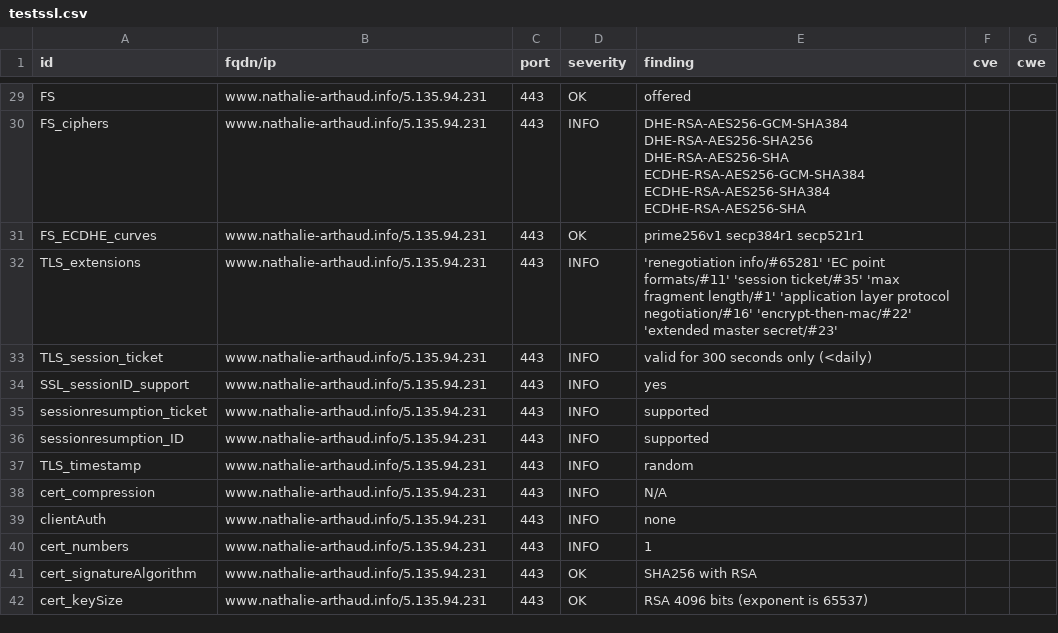
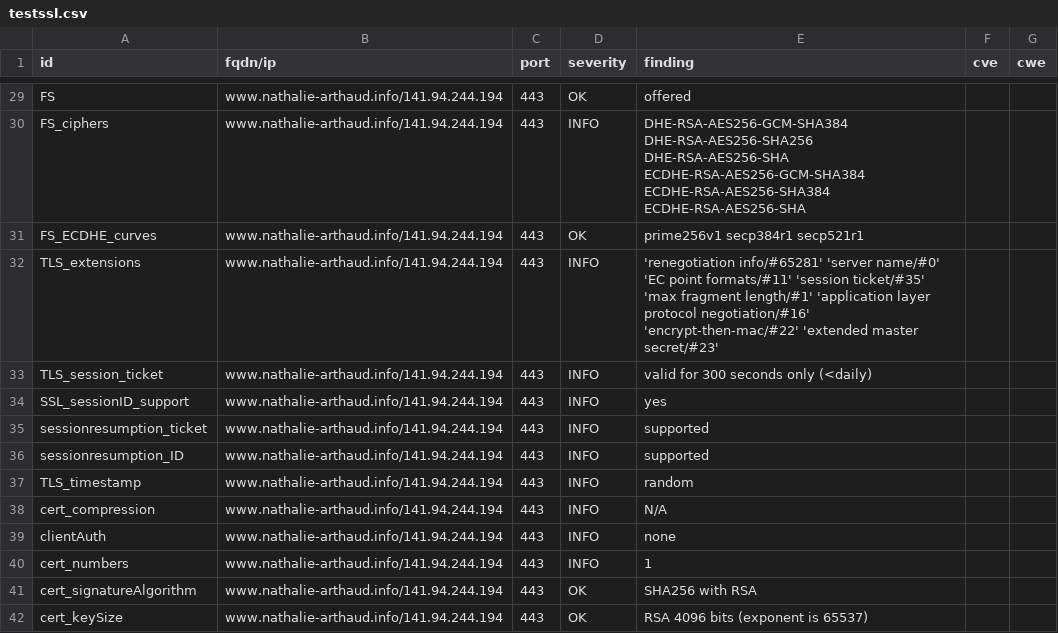
Before and after one commit to revolunet/candidats-2022, a CSV file: results/aHR0cHM6Ly93d3cubmF0aGFsaWUtYXJ0aGF1ZC5pbmZv/testssl.csv, drawn as a sheet; only a part is shown, gaps mark what is left out; the diff covers the shown part only.

Commit message:
update: https://www.nathalie-arthaud.info

```diff
--- a/results/aHR0cHM6Ly93d3cubmF0aGFsaWUtYXJ0aGF1ZC5pbmZv/testssl.csv
+++ b/results/aHR0cHM6Ly93d3cubmF0aGFsaWUtYXJ0aGF1ZC5pbmZv/testssl.csv
@@ -29,14 +29,14 @@
-"FS","www.nathalie-arthaud.info/5.135.94.231","443","OK","offered","",""
-"FS_ciphers","www.nathalie-arthaud.info/5.135.94.231","443","INFO","DHE-RSA-AES256-GCM-SHA384 DHE-RSA-AES256-SHA256 DHE-RSA-AES256-SHA ECDHE-RSA-AES256-GCM-SHA384 ECDHE-RSA-AES256-SHA384 ECDHE-RSA-AES256-SHA","",""
-"FS_ECDHE_curves","www.nathalie-arthaud.info/5.135.94.231","443","OK","prime256v1 secp384r1 secp521r1","",""
-"TLS_extensions","www.nathalie-arthaud.info/5.135.94.231","443","INFO","'renegotiation info/#65281' 'EC point formats/#11' 'session ticket/#35' 'max fragment length/#1' 'application layer protocol negotiation/#16' 'encrypt-then-mac/#22' 'extended master secret/#23'","",""
-"TLS_session_ticket","www.nathalie-arthaud.info/5.135.94.231","443","INFO","valid for 300 seconds only (<daily)","",""
-"SSL_sessionID_support","www.nathalie-arthaud.info/5.135.94.231","443","INFO","yes","",""
-"sessionresumption_ticket","www.nathalie-arthaud.info/5.135.94.231","443","INFO","supported","",""
-"sessionresumption_ID","www.nathalie-arthaud.info/5.135.94.231","443","INFO","supported","",""
-"TLS_timestamp","www.nathalie-arthaud.info/5.135.94.231","443","INFO","random","",""
-"cert_compression","www.nathalie-arthaud.info/5.135.94.231","443","INFO","N/A","",""
-"clientAuth","www.nathalie-arthaud.info/5.135.94.231","443","INFO","none","",""
-"cert_numbers","www.nathalie-arthaud.info/5.135.94.231","443","INFO","1","",""
-"cert_signatureAlgorithm","www.nathalie-arthaud.info/5.135.94.231","443","OK","SHA256 with RSA","",""
-"cert_keySize","www.nathalie-arthaud.info/5.135.94.231","443","OK","RSA 4096 bits (exponent is 65537)","",""
+"FS","www.nathalie-arthaud.info/141.94.244.194","443","OK","offered","",""
+"FS_ciphers","www.nathalie-arthaud.info/141.94.244.194","443","INFO","DHE-RSA-AES256-GCM-SHA384 DHE-RSA-AES256-SHA256 DHE-RSA-AES256-SHA ECDHE-RSA-AES256-GCM-SHA384 ECDHE-RSA-AES256-SHA384 ECDHE-RSA-AES256-SHA","",""
+"FS_ECDHE_curves","www.nathalie-arthaud.info/141.94.244.194","443","OK","prime256v1 secp384r1 secp521r1","",""
+"TLS_extensions","www.nathalie-arthaud.info/141.94.244.194","443","INFO","'renegotiation info/#65281' 'server name/#0' 'EC point formats/#11' 'session ticket/#35' 'max fragment length/#1' 'application layer protocol negotiation/#16' 'encrypt-then-mac/#22' 'extended master secret/#23'","",""
+"TLS_session_ticket","www.nathalie-arthaud.info/141.94.244.194","443","INFO","valid for 300 seconds only (<daily)","",""
+"SSL_sessionID_support","www.nathalie-arthaud.info/141.94.244.194","443","INFO","yes","",""
+"sessionresumption_ticket","www.nathalie-arthaud.info/141.94.244.194","443","INFO","supported","",""
+"sessionresumption_ID","www.nathalie-arthaud.info/141.94.244.194","443","INFO","supported","",""
+"TLS_timestamp","www.nathalie-arthaud.info/141.94.244.194","443","INFO","random","",""
+"cert_compression","www.nathalie-arthaud.info/141.94.244.194","443","INFO","N/A","",""
+"clientAuth","www.nathalie-arthaud.info/141.94.244.194","443","INFO","none","",""
+"cert_numbers","www.nathalie-arthaud.info/141.94.244.194","443","INFO","1","",""
+"cert_signatureAlgorithm","www.nathalie-arthaud.info/141.94.244.194","443","OK","SHA256 with RSA","",""
+"cert_keySize","www.nathalie-arthaud.info/141.94.244.194","443","OK","RSA 4096 bits (exponent is 65537)","",""
```
Also changed, not shown: 157 edited cells elsewhere in this file, 8 other files.
